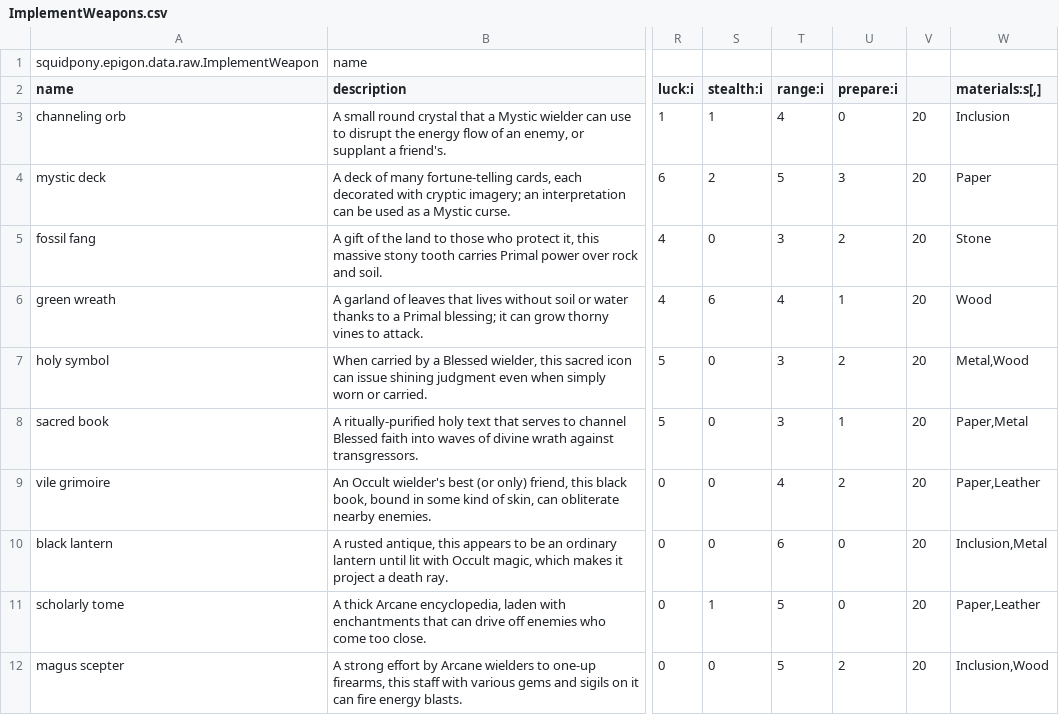
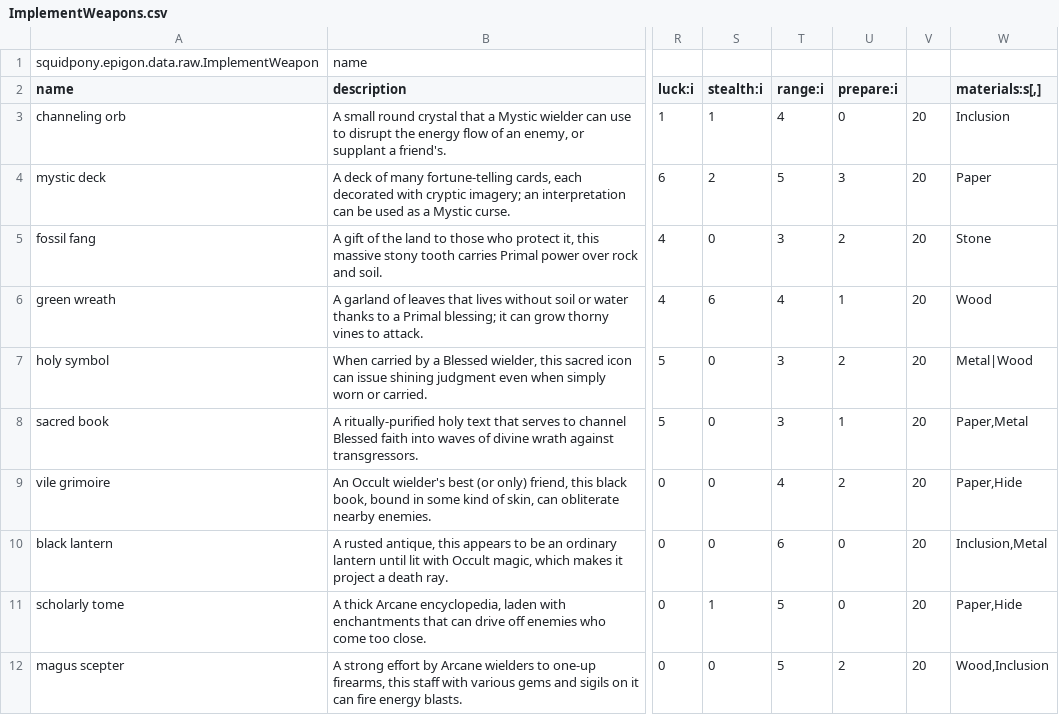
Before and after one commit to yellowstonegames/Epigon, a CSV file: TabLab Combat Data/ImplementWeapons.csv, drawn as a sheet; only a part is shown, gaps mark what is left out; the diff names each change by its address in the sheet, - before the commit and + after, or states it on an @@ line.

```diff
--- a/TabLab Combat Data/ImplementWeapons.csv
+++ b/TabLab Combat Data/ImplementWeapons.csv
-W7 (materials:s[,]): Metal,Wood
+W7 (materials:s[,]): Metal|Wood
-W9 (materials:s[,]): Paper,Leather
+W9 (materials:s[,]): Paper,Hide
-W11 (materials:s[,]): Paper,Leather
+W11 (materials:s[,]): Paper,Hide
-W12 (materials:s[,]): Inclusion,Wood
+W12 (materials:s[,]): Wood,Inclusion
```
Also changed, not shown: TabLab Combat Data/MeleeWeapons.csv, TabLab Combat Data/RangedWeapons.csv, 6 other files.
